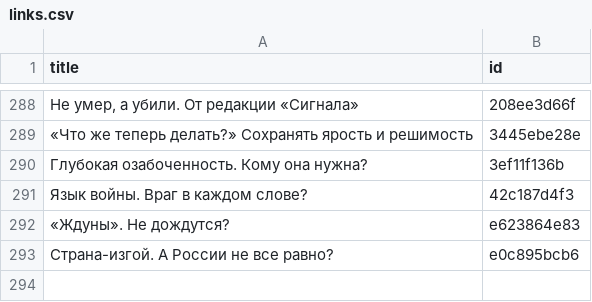
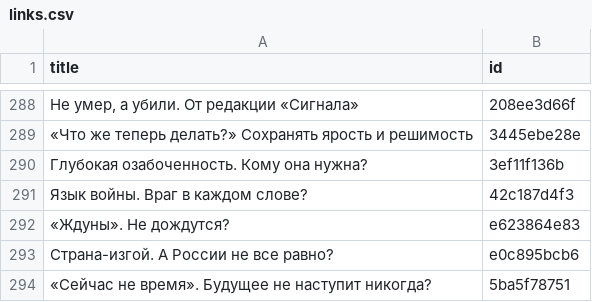
Before and after one commit to dmitriev-alex/signal-archive, a CSV file: _data/links.csv, drawn as a sheet; only a part is shown, gaps mark what is left out; the diff names each change by its address in the sheet, - before the commit and + after, or states it on an @@ line.

```diff
--- a/_data/links.csv
+++ b/_data/links.csv
+row 294: «Сейчас не время». Будущее не наступит никогда? | 5ba5f78751
```
